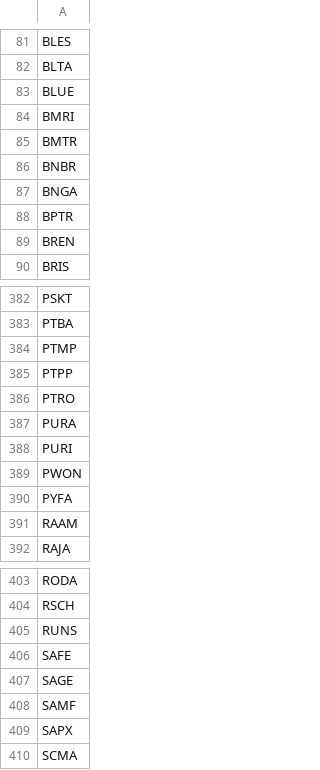
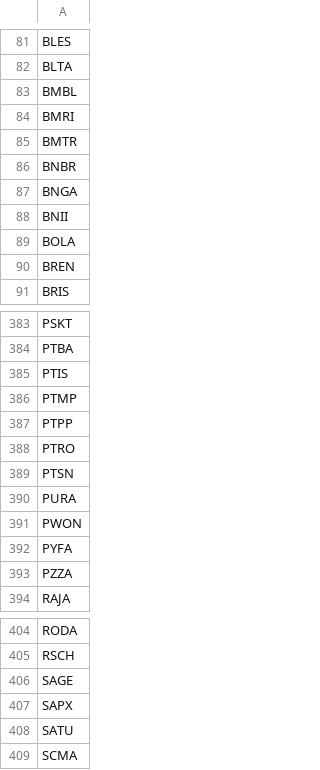
Before and after one commit to fakihatuabdi/IDX-i-Screener, a CSV file: scrapers/idx-fundamentals/data/watchlist.csv, drawn as a sheet; only a part is shown, gaps mark what is left out; the diff covers the shown part only.

```diff
--- a/scrapers/idx-fundamentals/data/watchlist.csv
+++ b/scrapers/idx-fundamentals/data/watchlist.csv
@@ -82,3 +82,3 @@ BLES
 BLTA
-BLUE
+BMBL
 BMRI
@@ -87,3 +87,4 @@ BNBR
 BNGA
-BPTR
+BNII
+BOLA
 BREN
@@ -383,2 +384,3 @@ PSKT
 PTBA
+PTIS
 PTMP
@@ -386,7 +388,7 @@ PTPP
 PTRO
+PTSN
 PURA
-PURI
 PWON
 PYFA
-RAAM
+PZZA
 RAJA
@@ -404,7 +405,5 @@ RODA
 RSCH
-RUNS
-SAFE
 SAGE
-SAMF
 SAPX
+SATU
 SCMA
```
Also changed, not shown: 27 added rows, 27 removed rows and 2 edited cells elsewhere in this file, 3 other files.
